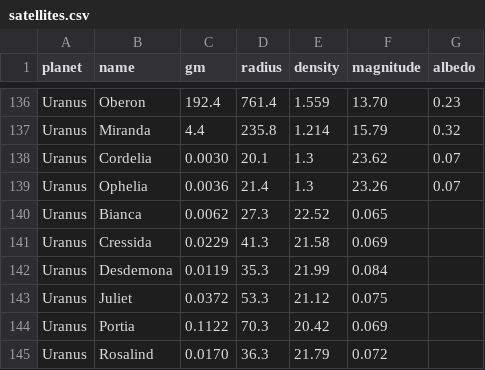
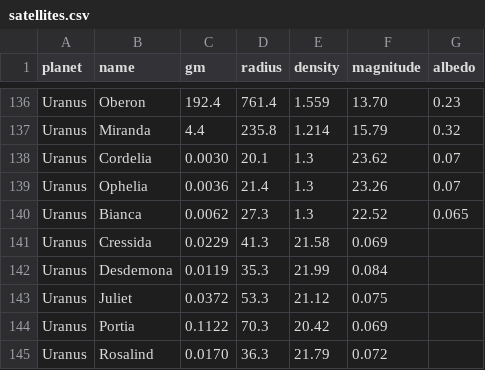
Before and after one commit to JoseFilipeFerreira/engine, a CSV file: scripts/solar_system/satellites.csv, drawn as a sheet; only a part is shown, gaps mark what is left out.

Commit message:
pls fix

```diff
--- a/scripts/solar_system/satellites.csv
+++ b/scripts/solar_system/satellites.csv
@@ -139,3 +139,3 @@ Uranus,Cordelia,0.0030,20.1,1.3,23.62,0.07
 Uranus,Ophelia,0.0036,21.4,1.3,23.26,0.07
-Uranus,Bianca,0.0062,27.3,22.52,0.065
+Uranus,Bianca,0.0062,27.3,1.3,22.52,0.065
 Uranus,Cressida,0.0229,41.3,21.58,0.069
```
